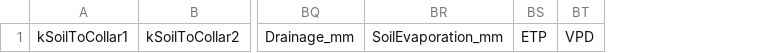
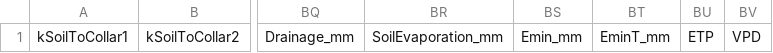
Before and after one commit to julien-ruffault/SurEau-Ecos, a CSV file: functions/output_types/diagnostic_subdaily.csv, drawn as a sheet; only a part is shown, gaps mark what is left out; the diff names each change by its address in the sheet, - before the commit and + after, or states it on an @@ line.

```diff
--- a/functions/output_types/diagnostic_subdaily.csv
+++ b/functions/output_types/diagnostic_subdaily.csv
+column BS, row 1: Emin_mm
+column BT, row 1: EminT_mm
```
Also changed, not shown: functions/output_ref.csv, 3 other files.
